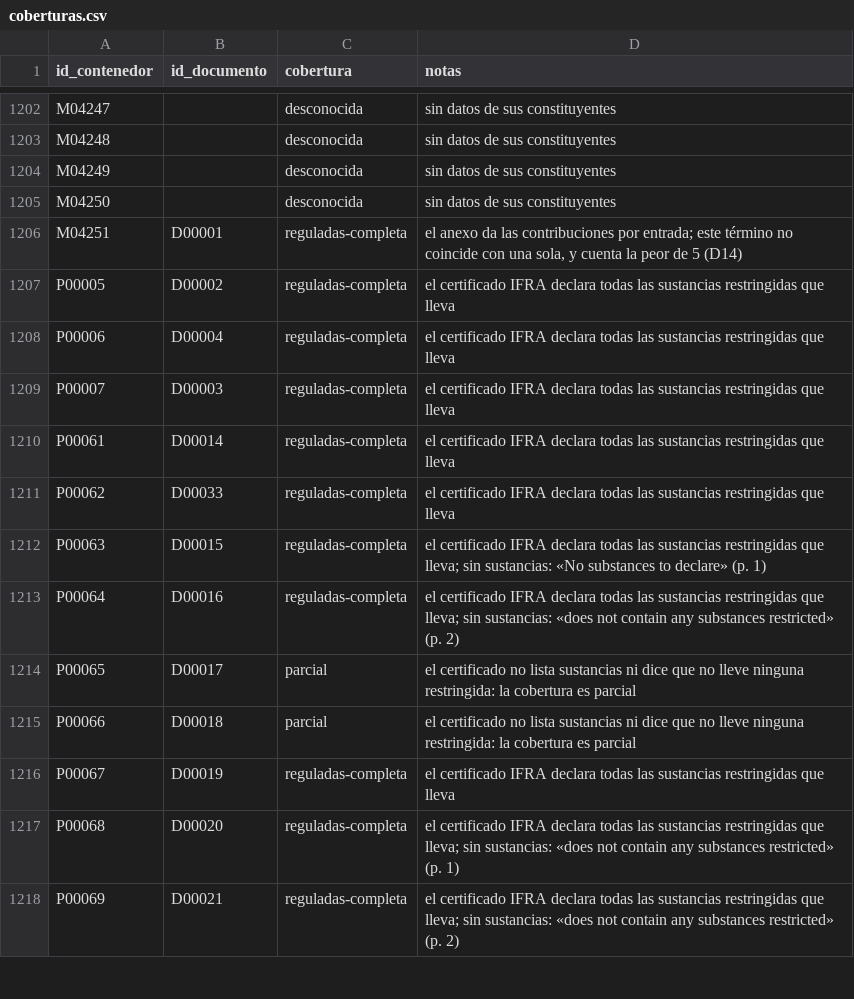
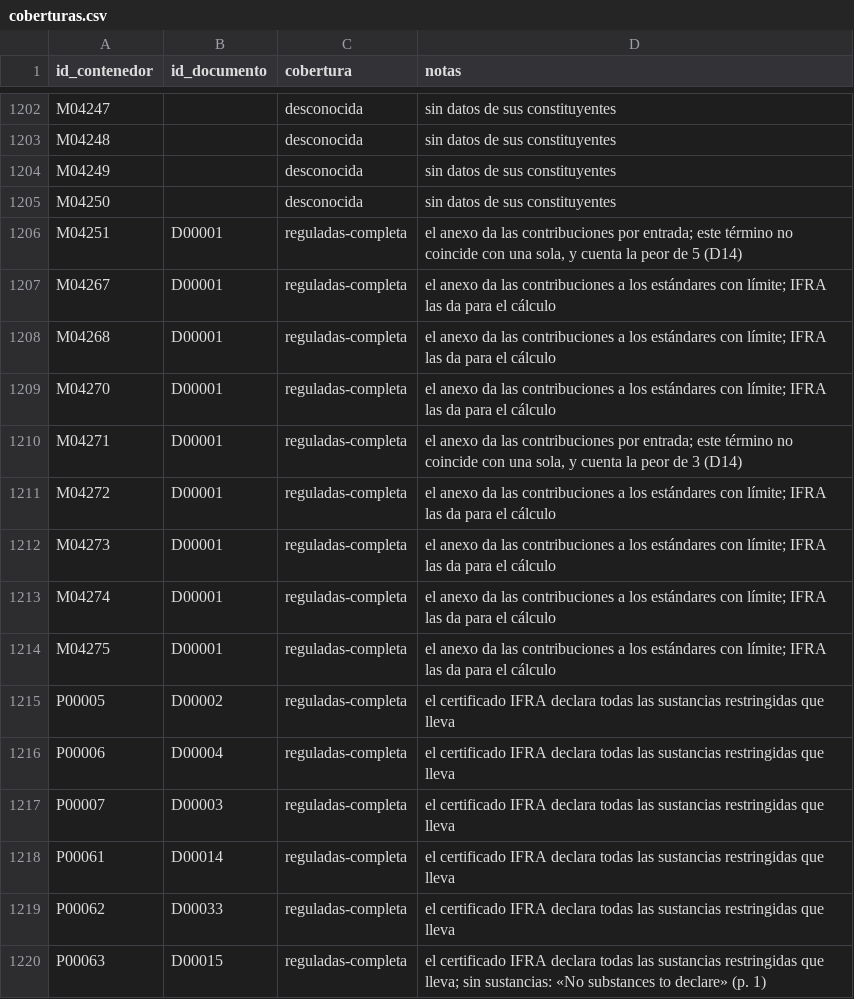
Before and after one commit to smortenax/perfumeria-app, a CSV file: datos/v2/coberturas.csv, drawn as a sheet; only a part is shown, gaps mark what is left out; the shorter side is filled out with more unchanged rows.

```diff
--- a/datos/v2/coberturas.csv
+++ b/datos/v2/coberturas.csv
@@ -1206,2 +1206,10 @@ M04250,,desconocida,sin datos de sus constituyentes
 M04251,D00001,reguladas-completa,"el anexo da las contribuciones por entrada; este término no coincide con una sola, y cuenta la peor de 5 (D14)"
+M04267,D00001,reguladas-completa,el anexo da las contribuciones a los estándares con límite; IFRA las da para el cálculo
+M04268,D00001,reguladas-completa,el anexo da las contribuciones a los estándares con límite; IFRA las da para el cálculo
+M04270,D00001,reguladas-completa,el anexo da las contribuciones a los estándares con límite; IFRA las da para el cálculo
+M04271,D00001,reguladas-completa,"el anexo da las contribuciones por entrada; este término no coincide con una sola, y cuenta la peor de 3 (D14)"
+M04272,D00001,reguladas-completa,el anexo da las contribuciones a los estándares con límite; IFRA las da para el cálculo
+M04273,D00001,reguladas-completa,el anexo da las contribuciones a los estándares con límite; IFRA las da para el cálculo
+M04274,D00001,reguladas-completa,el anexo da las contribuciones a los estándares con límite; IFRA las da para el cálculo
+M04275,D00001,reguladas-completa,el anexo da las contribuciones a los estándares con límite; IFRA las da para el cálculo
 P00005,D00002,reguladas-completa,el certificado IFRA declara todas las sustancias restringidas que lleva
```
Also changed, not shown: datos/v2/composicion.csv, datos/v2/grupo-miembros.csv, 16 other files.
